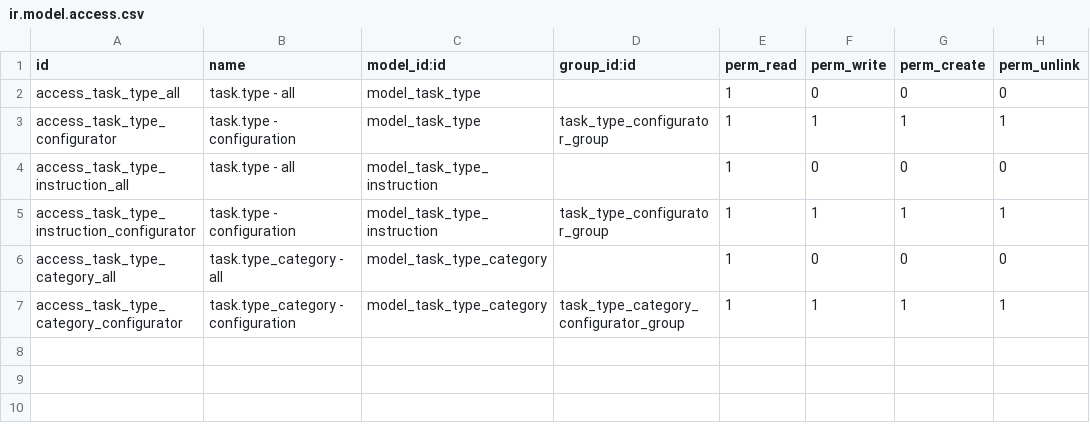
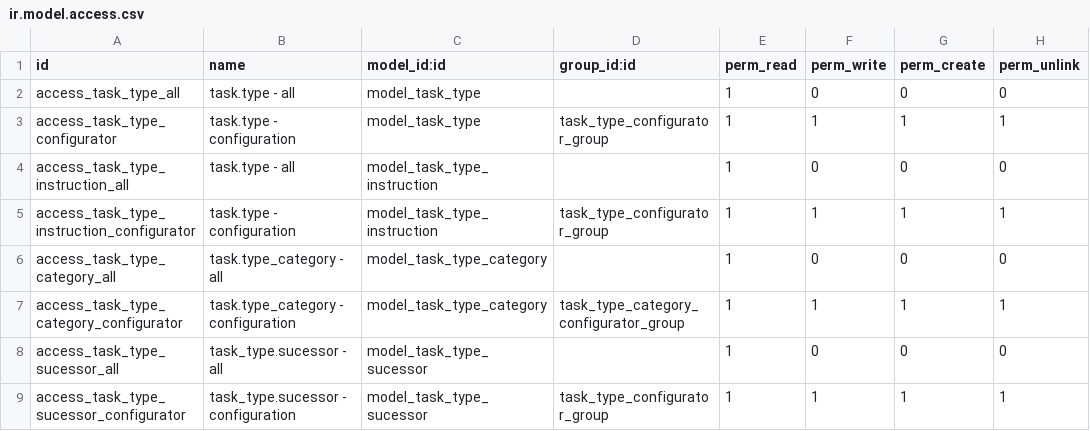
Before and after one commit to open-synergy/opnsynid-project, a CSV file: ssi_task_type/security/ir.model.access.csv, drawn as a sheet; the diff names each change by its address in the sheet, - before the commit and + after, or states it on an @@ line.

Commit message:
[ssi_task_type] 14.0.1.7.0
* Implementing easy creation of sucessor tasks

```diff
--- a/ssi_task_type/security/ir.model.access.csv
+++ b/ssi_task_type/security/ir.model.access.csv
+row 8: access_task_type_sucessor_all | task_type.sucessor - all | model_task_type_sucessor |  | 1 | 0 | 0 | 0
+row 9: access_task_type_sucessor_configurator | task_type.sucessor - configuration | model_task_type_sucessor | task_type_configurator_group | 1 | 1 | 1 | 1
```
Also changed, not shown: 8 other files.
